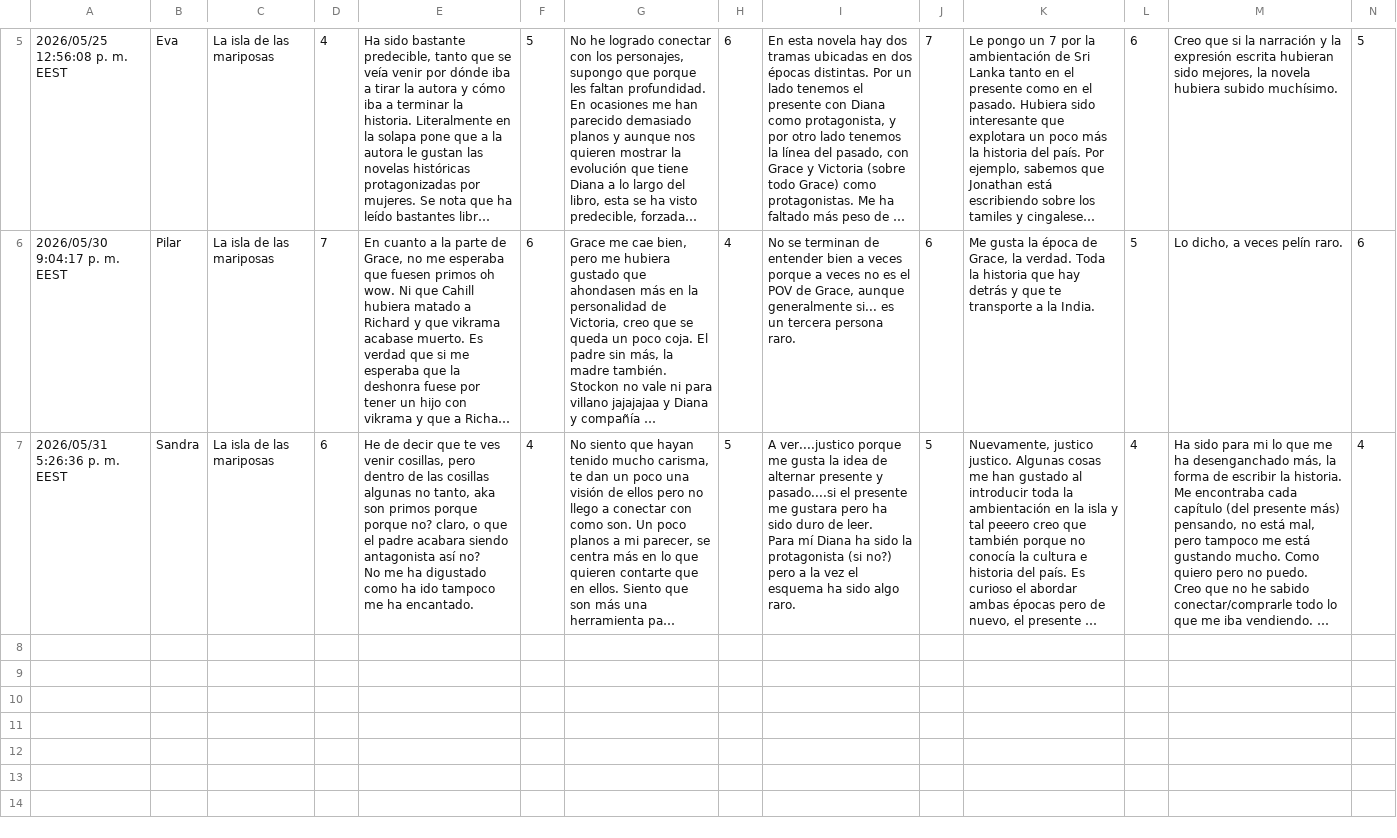
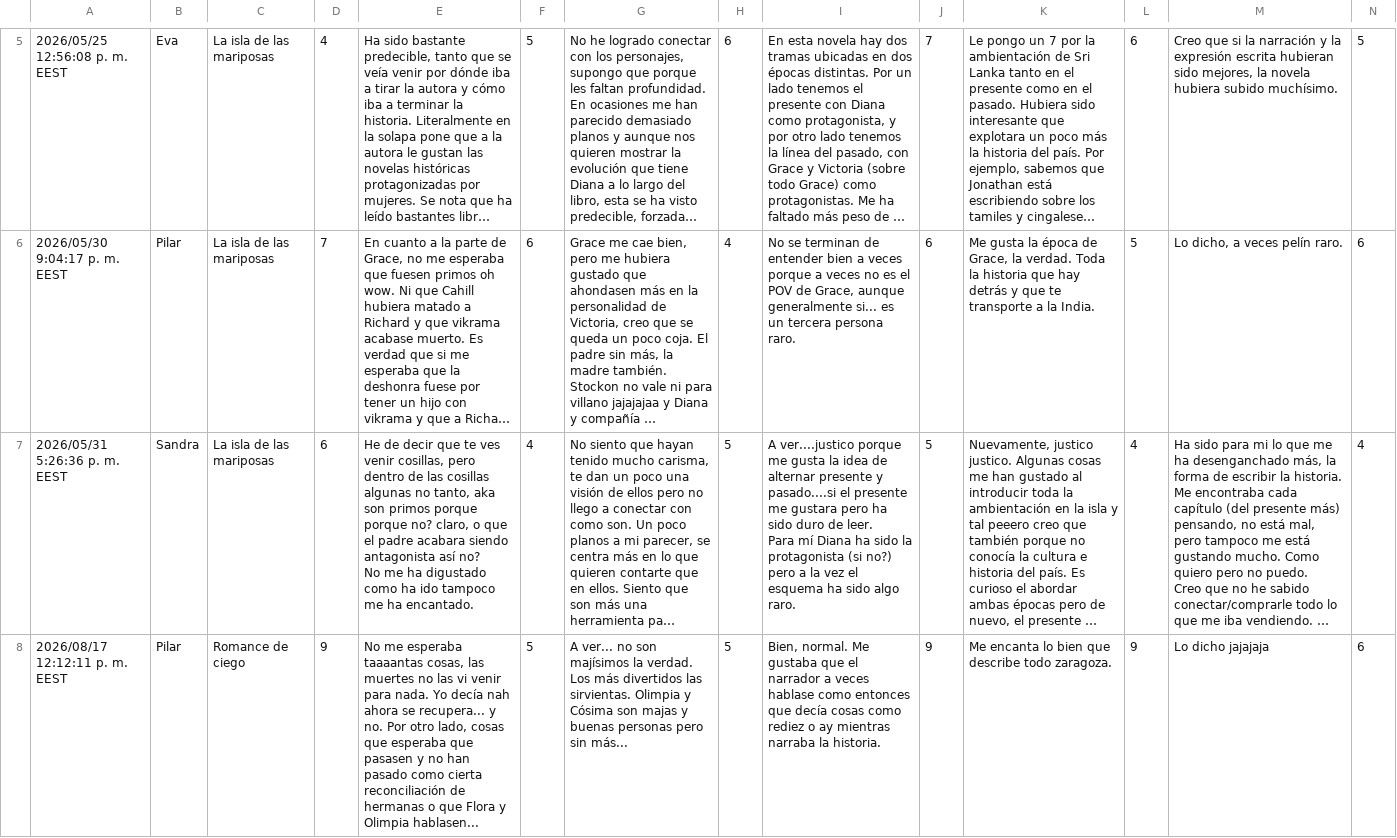
Before and after one commit to edelopo/Alas-de-papel-conversor, a CSV file: data/Alas de papel.csv, drawn as a sheet; only a part is shown, gaps mark what is left out; long unchanged cells end in …; rows hold the shown columns only; the diff covers the shown part only; the diff names each change by its address in the sheet, - before the commit and + after, or states it on an @@ line.

```diff
--- a/data/Alas de papel.csv
+++ b/data/Alas de papel.csv
+row 8: 2026/08/17 12:12:11 p. m. EEST | Pilar | Romance de ciego | 9 | No me esperaba taaaantas cosas, las muertes no las vi venir para nada. Yo decía nah ahora se recupera... y no. Por otro lado, cosas que esperaba que pasasen y no han pasado como cierta reconciliación de hermanas o que Flora y Olimpia hablasen... | 5 | A ver... no son majísimos la verdad. Los más divertidos las sirvientas. Olimpia y Cósima son majas y buenas personas pero sin más... | 5 | Bien, normal. Me gustaba que el narrador a veces hablase como entonces que decía cosas como rediez o ay mientras narraba la historia. | 9 | Me encanta lo bien que describe todo zaragoza. | 9 | Lo dicho jajajaja | 6
```
Also changed, not shown: 2 added rows elsewhere in this file, 2 other files.
